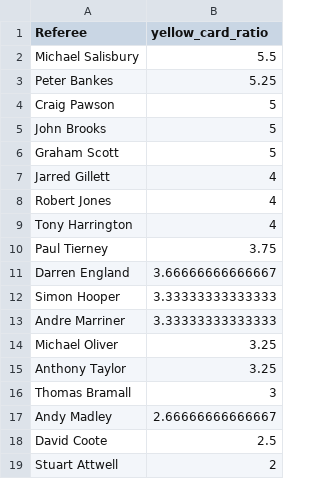
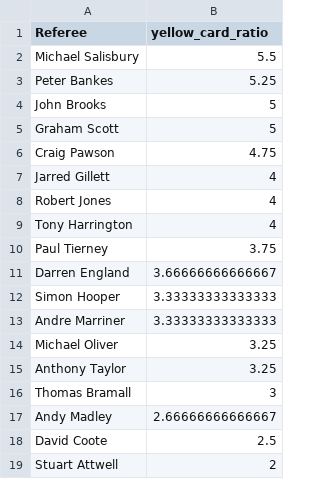
Before and after one commit to charles-adedotun/krysp-scraper, a CSV file: epl/cleaned-data/referees-cpmr.csv, drawn as a sheet.

```diff
--- a/epl/cleaned-data/referees-cpmr.csv
+++ b/epl/cleaned-data/referees-cpmr.csv
@@ -3,5 +3,5 @@
 "Peter Bankes",5.25
-"Craig Pawson",5
 "John Brooks",5
 "Graham Scott",5
+"Craig Pawson",4.75
 "Jarred Gillett",4
```
Also changed, not shown: epl/cleaned-data/teams-cpmr.csv, 2 other files.
